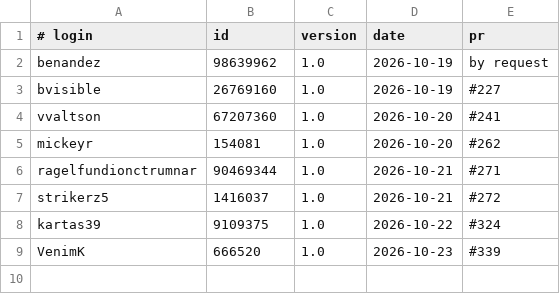
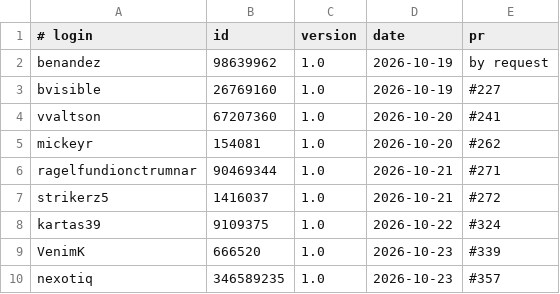
Before and after one commit to UCS-Care-Group/mailcraft, a TSV file: signatures.tsv, drawn as a sheet.

```diff
--- a/signatures.tsv
+++ b/signatures.tsv
@@ -9 +9,2 @@ kartas39	9109375	1.0	2026-10-22	#324
 VenimK	666520	1.0	2026-10-23	#339
+nexotiq	346589235	1.0	2026-10-23	#357
```
